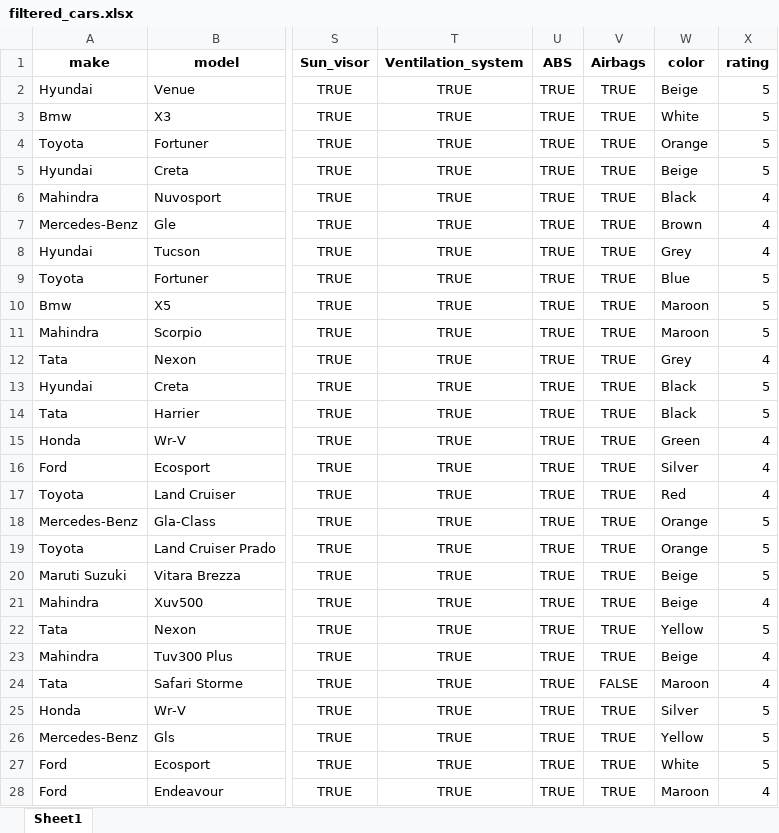
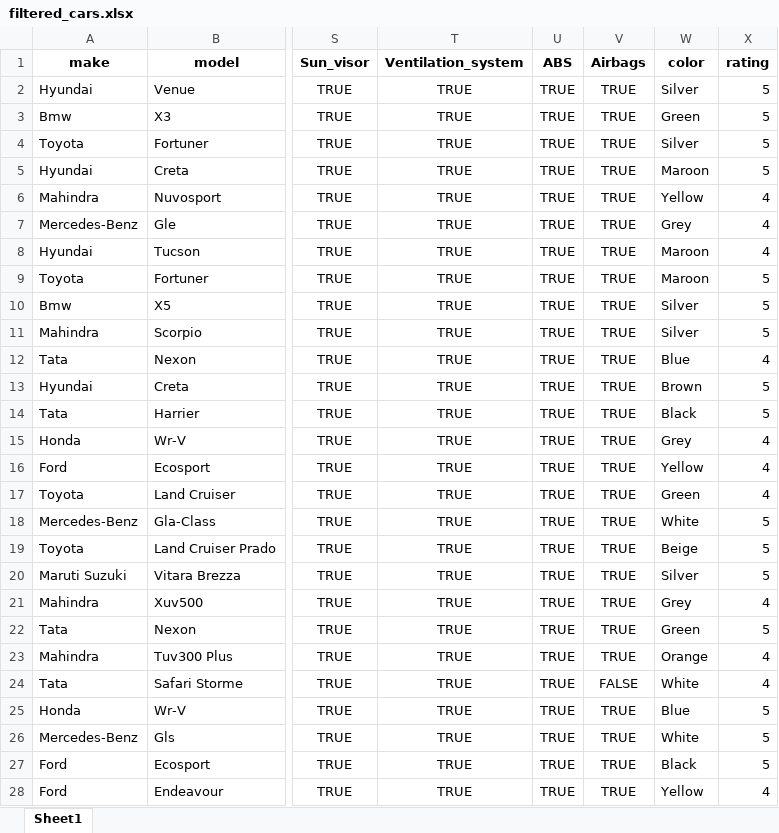
Before and after one commit to Hyperstrom/Velocity-Vehicles_DB, an Excel workbook: filtered_cars.xlsx, sheet Sheet1, drawn as a sheet; only a part is shown, gaps mark what is left out; values as stored, in another font and other column widths than the file's, no borders; the diff covers the shown part only; the diff names each change by its address in the sheet, - before the commit and + after, or states it on an @@ line.

```diff
--- a/filtered_cars.xlsx (sheet Sheet1)
+++ b/filtered_cars.xlsx (sheet Sheet1)
-W2 (color): Beige
+W2 (color): Silver
-W3 (color): White
+W3 (color): Green
-W4 (color): Orange
+W4 (color): Silver
-W5 (color): Beige
+W5 (color): Maroon
-W6 (color): Black
+W6 (color): Yellow
-W7 (color): Brown
+W7 (color): Grey
-W8 (color): Grey
+W8 (color): Maroon
-W9 (color): Blue
+W9 (color): Maroon
-W10:W11 (color): Maroon
+W10:W11 (color): Silver
-W12 (color): Grey
+W12 (color): Blue
-W13 (color): Black
+W13 (color): Brown
-W15 (color): Green
+W15 (color): Grey
-W16 (color): Silver
+W16 (color): Yellow
-W17 (color): Red
+W17 (color): Green
-W18 (color): Orange
+W18 (color): White
-W19 (color): Orange
+W19 (color): Beige
-W20 (color): Beige
+W20 (color): Silver
-W21 (color): Beige
+W21 (color): Grey
-W22 (color): Yellow
+W22 (color): Green
-W23 (color): Beige
+W23 (color): Orange
-W24 (color): Maroon
+W24 (color): White
-W25 (color): Silver
+W25 (color): Blue
-W26 (color): Yellow
+W26 (color): White
-W27 (color): White
+W27 (color): Black
-W28 (color): Maroon
+W28 (color): Yellow
```
Also changed, not shown: 379 edited cells elsewhere in this sheet, data/car_brands.xlsx, data/cars.xlsx, 7 other files.
